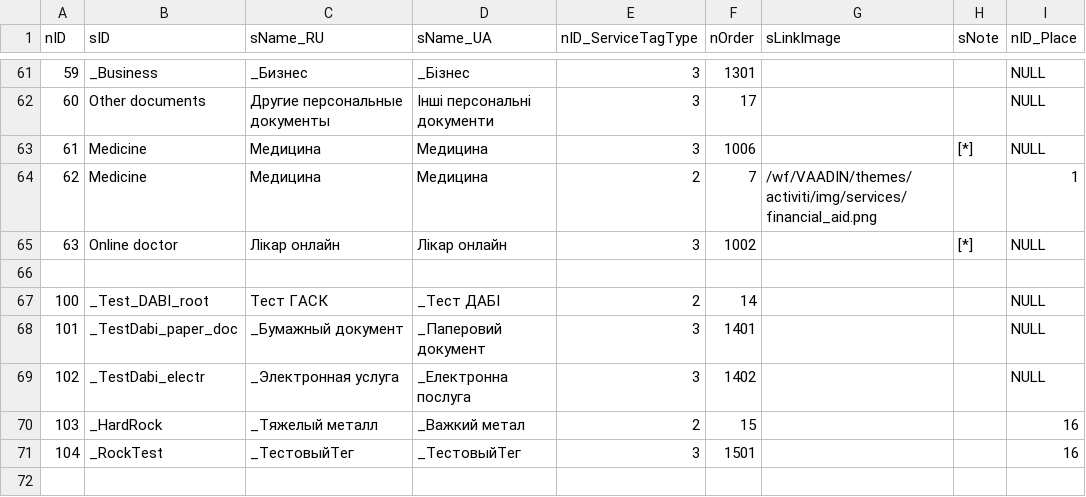
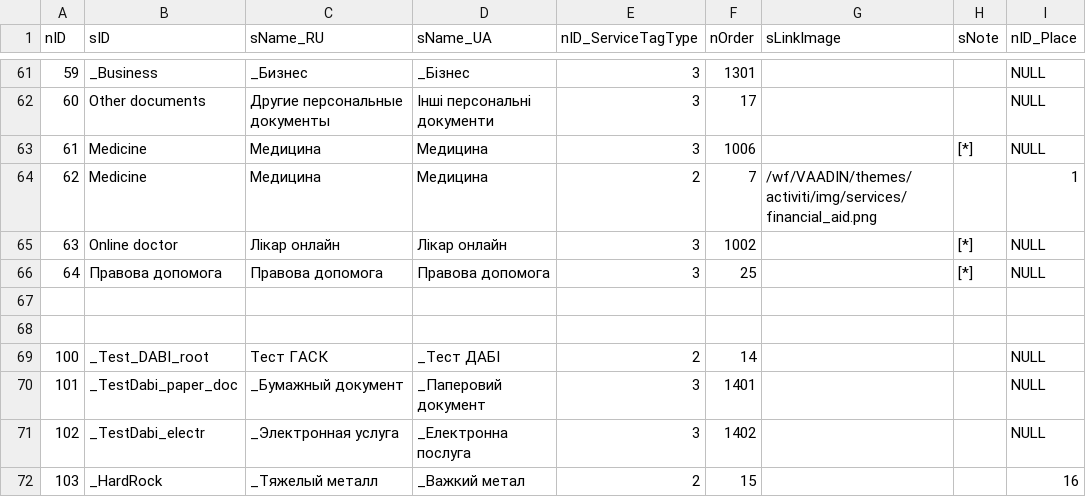
Before and after one commit to iGov-UA/iGov_Data, a CSV file: wf-central/src/main/resources/data/iGov/ServiceTag.csv, drawn as a sheet; only a part is shown, gaps mark what is left out; the shorter side is filled out with more unchanged rows.

```diff
--- a/wf-central/src/main/resources/data/iGov/ServiceTag.csv
+++ b/wf-central/src/main/resources/data/iGov/ServiceTag.csv
@@ -65,2 +65,4 @@ nID;sID;sName_RU;sName_UA;nID_ServiceTagType;nOrder;sLinkImage;sNote;nID_Place
 63;Online doctor;Лікар онлайн;Лікар онлайн;3;1002;;[*];NULL
+64;Правова допомога;Правова допомога;Правова допомога;3;25;;[*];NULL
+
 
```
Also changed, not shown: wf-central/src/main/resources/data/iGov/ServiceTagLink.csv, wf-central/src/main/resources/data/iGov/ServiceTagRelation.csv, 1 other file.
